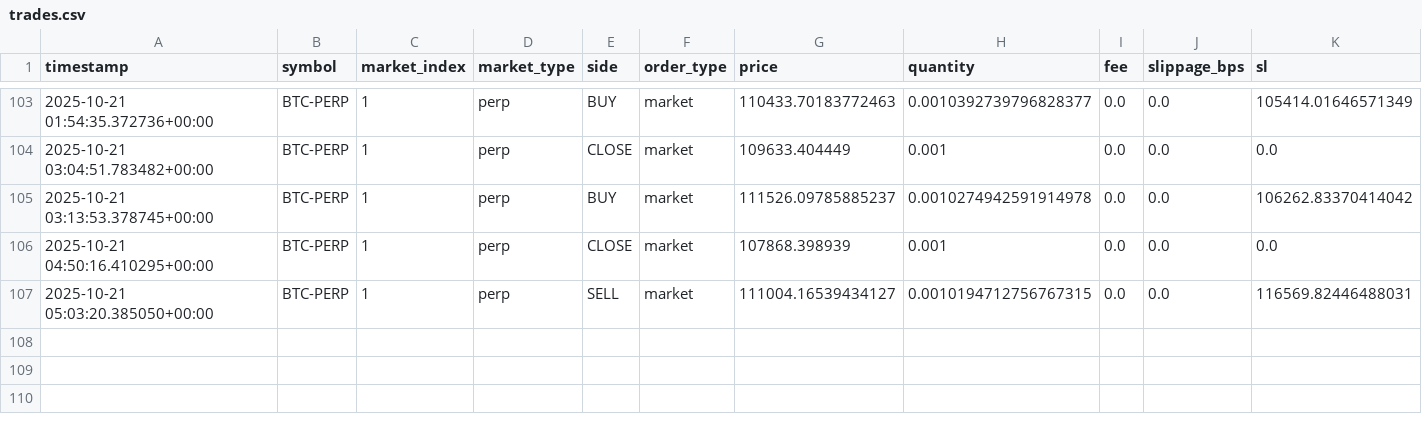
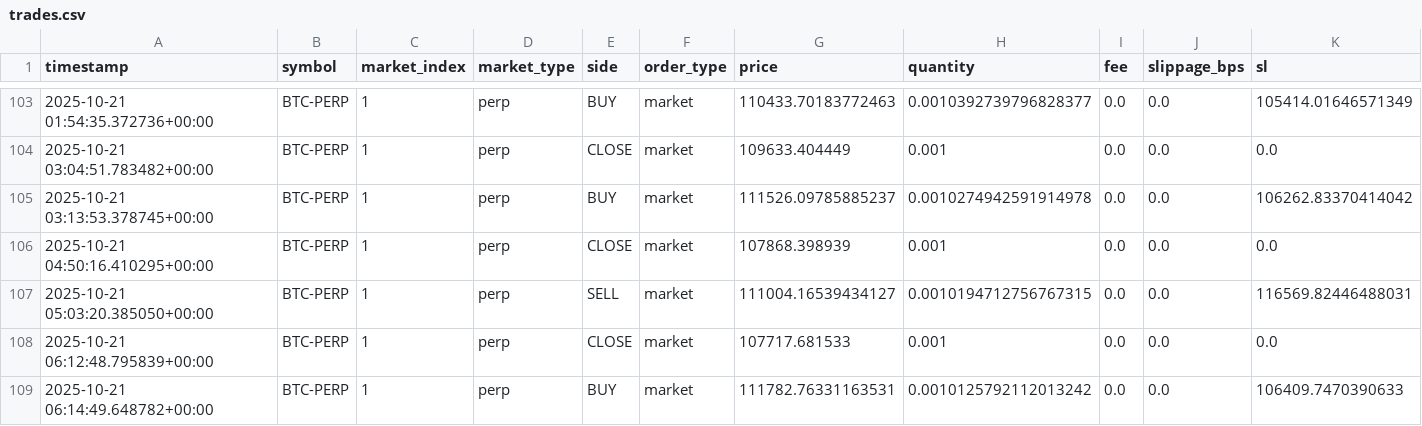
Before and after one commit to EdgeNest-Quant/macd-btc-4h-strategy, a CSV file: trades.csv, drawn as a sheet; only a part is shown, gaps mark what is left out; rows hold the shown columns only; the diff names each change by its address in the sheet, - before the commit and + after, or states it on an @@ line.

```diff
--- a/trades.csv
+++ b/trades.csv
+row 108: 2025-10-21 06:12:48.795839+00:00 | BTC-PERP | 1 | perp | CLOSE | market | 107717.681533 | 0.001 | 0.0 | 0.0 | 0.0
+row 109: 2025-10-21 06:14:49.648782+00:00 | BTC-PERP | 1 | perp | BUY | market | 111782.76331163531 | 0.0010125792112013242 | 0.0 | 0.0 | 106409.7470390633
```
Also changed, not shown: 3 other files.
